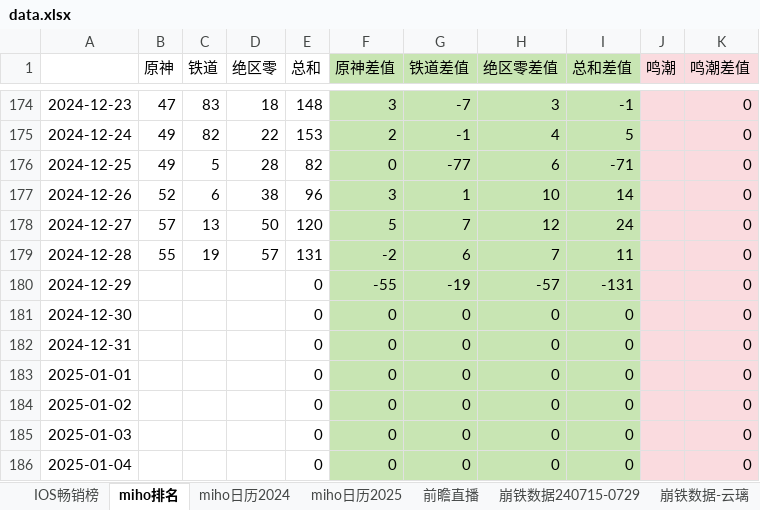
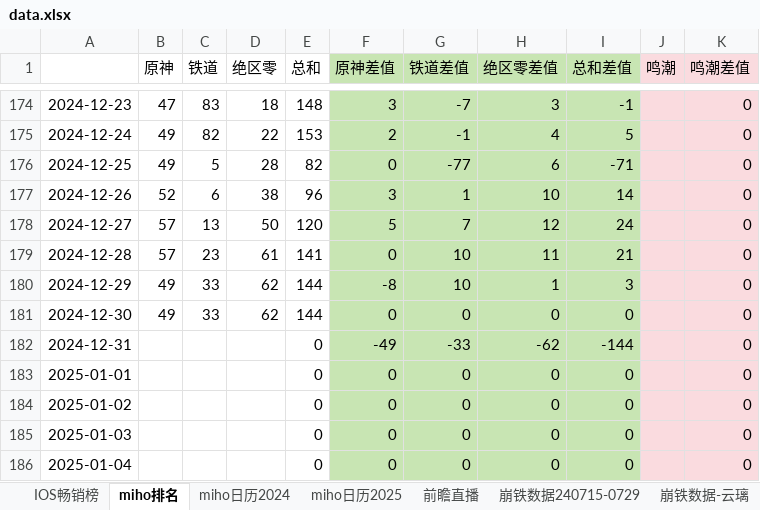
Before and after one commit to zq56745674/HSR_DATA_SERVER, an Excel workbook: doc/data.xlsx, sheet miho排名, drawn as a sheet; only a part is shown, gaps mark what is left out; values as stored, in another font and other column widths than the file's, no borders; charts and pictures not drawn; the diff names each change by its address in the sheet, - before the commit and + after, or states it on an @@ line.

```diff
--- a/doc/data.xlsx (sheet miho排名)
+++ b/doc/data.xlsx (sheet miho排名)
-B179 (原神): 55
+B179 (原神): 57
-C179 (铁道): 19
+C179 (铁道): 23
-D179 (绝区零): 57
+D179 (绝区零): 61
-E179 (总和): 131
+E179 (总和): 141
-F179 (原神差值): -2
+F179 (原神差值): 0
-G179 (铁道差值): 6
+G179 (铁道差值): 10
-H179 (绝区零差值): 7
+H179 (绝区零差值): 11
-I179 (总和差值): 11
+I179 (总和差值): 21
-B180:B181 (原神): (empty)
+B180:B181 (原神): 49
-C180:C181 (铁道): (empty)
+C180:C181 (铁道): 33
-D180:D181 (绝区零): (empty)
+D180:D181 (绝区零): 62
-E180:E181 (总和): 0
+E180:E181 (总和): 144
-F180 (原神差值): -55
+F180 (原神差值): -8
-G180 (铁道差值): -19
+G180 (铁道差值): 10
-H180 (绝区零差值): -57
+H180 (绝区零差值): 1
-I180 (总和差值): -131
+I180 (总和差值): 3
-F182 (原神差值): 0
+F182 (原神差值): -49
-G182 (铁道差值): 0
+G182 (铁道差值): -33
-H182 (绝区零差值): 0
+H182 (绝区零差值): -62
-I182 (总和差值): 0
+I182 (总和差值): -144
```
Also changed, not shown: sheet miho日历2025, sheet miho日历2024, sheet 前瞻直播, sheet IOS畅销榜, charts or pictures.
